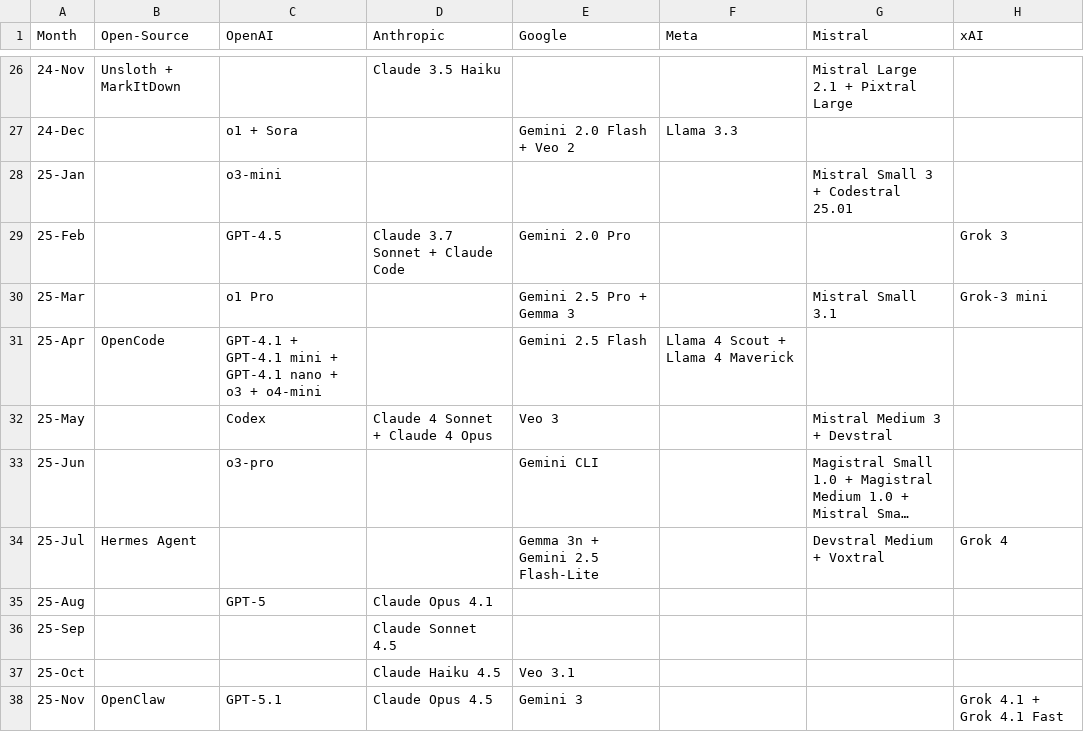
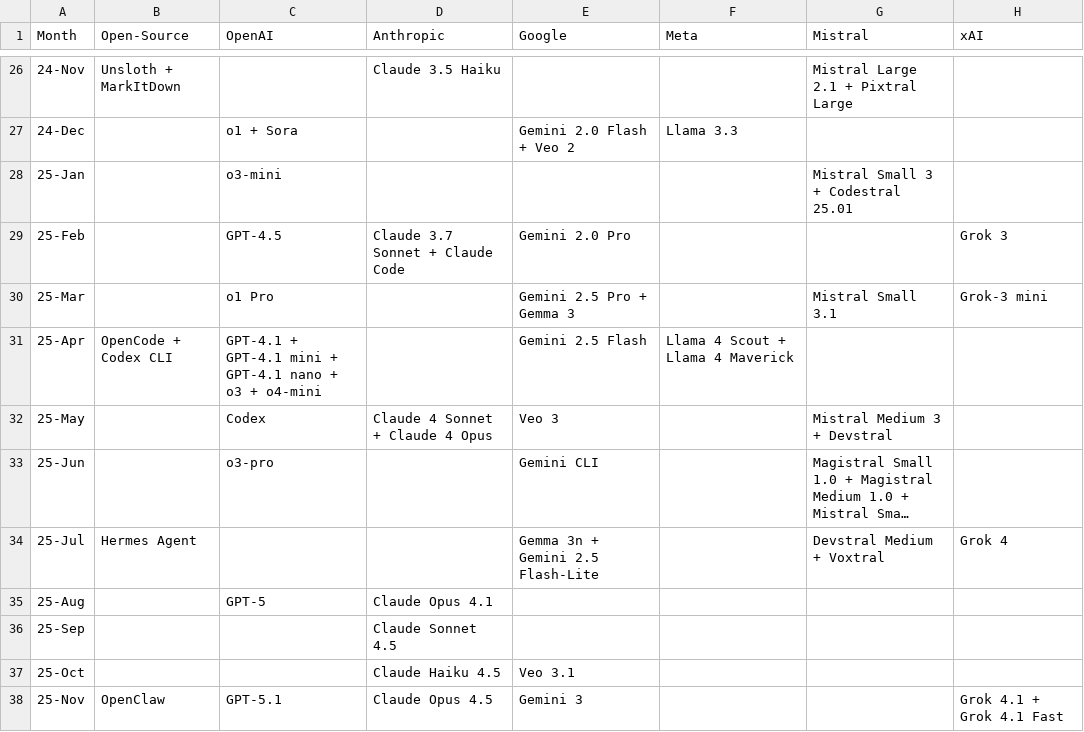
Before and after one commit to Physics-Lee/Monthly_Table_of_LLM_Releasing, a CSV file: llm_release_timeline_2022-11_to_2026-04.csv, drawn as a sheet; only a part is shown, gaps mark what is left out; long unchanged cells end in …; the diff names each change by its address in the sheet, - before the commit and + after, or states it on an @@ line.

```diff
--- a/llm_release_timeline_2022-11_to_2026-04.csv
+++ b/llm_release_timeline_2022-11_to_2026-04.csv
-B31 (Open-Source): OpenCode
+B31 (Open-Source): OpenCode + Codex CLI
```
Also changed, not shown: 14 other files.
